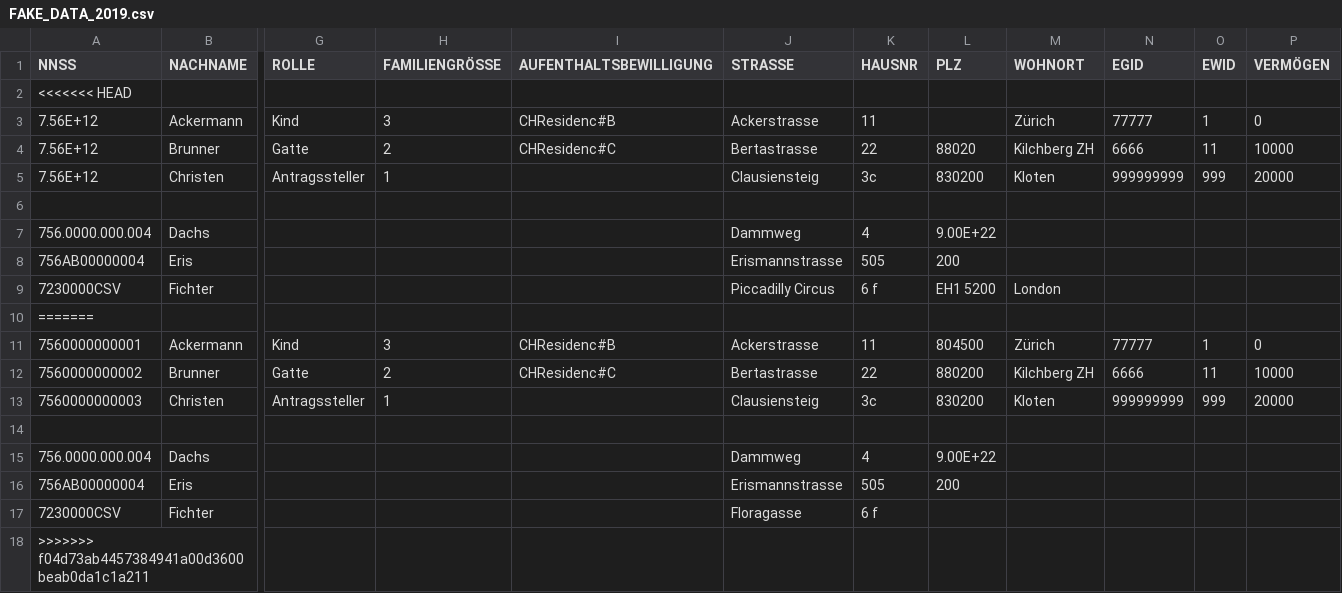
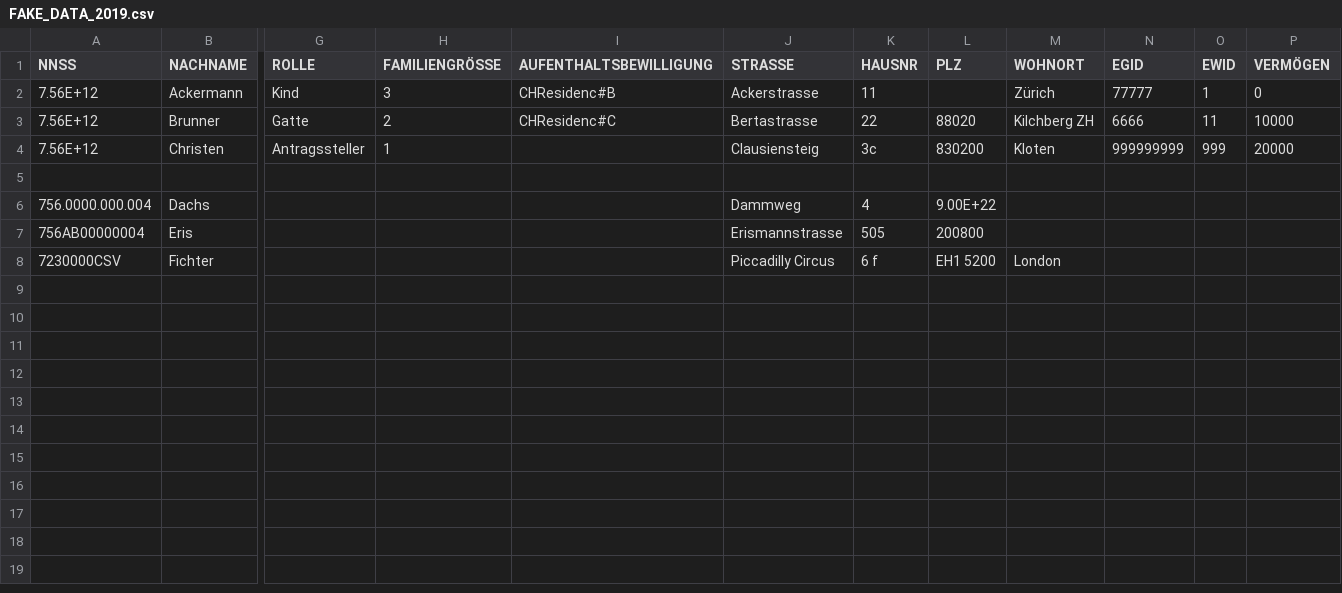
Before and after one commit to KristinaSchuep/pseudonymizer, a CSV file: data-raw/FAKE_DATA_2019.csv, drawn as a sheet; only a part is shown, gaps mark what is left out; removed rows and columns are numbered as before the commit, all else as after; rows hold the shown columns only; the diff names each change by its address in the sheet, - before the commit and + after, or states it on an @@ line.

```diff
--- a/data-raw/FAKE_DATA_2019.csv
+++ b/data-raw/FAKE_DATA_2019.csv
-row 2: <<<<<<< HEAD
-L7 (PLZ): 200
+L7 (PLZ): 200800
-row 10: =======
-row 11: 7560000000001 | Ackermann | Kind | 3 | CHResidenc#B | Ackerstrasse | 11 | 804500 | Zürich | 77777 | 1 | 0
-row 12: 7560000000002 | Brunner | Gatte | 2 | CHResidenc#C | Bertastrasse | 22 | 880200 | Kilchberg ZH | 6666 | 11 | 10000
-row 13: 7560000000003 | Christen | Antragssteller | 1 |  | Clausiensteig | 3c | 830200 | Kloten | 999999999 | 999 | 20000
-row 14: (empty)
-row 15: 756.0000.000.004 | Dachs |  |  |  | Dammweg | 4 | 9.00E+22
-row 16: 756AB00000004 | Eris |  |  |  | Erismannstrasse | 505 | 200
-row 17: 7230000CSV | Fichter |  |  |  | Floragasse | 6 f
-row 18: >>>>>>> f04d73ab4457384941a00d3600beab0da1c1a211
```
Also changed, not shown: 17 other files.
